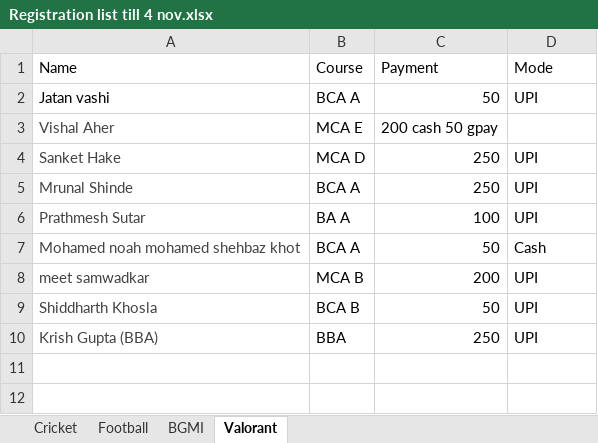
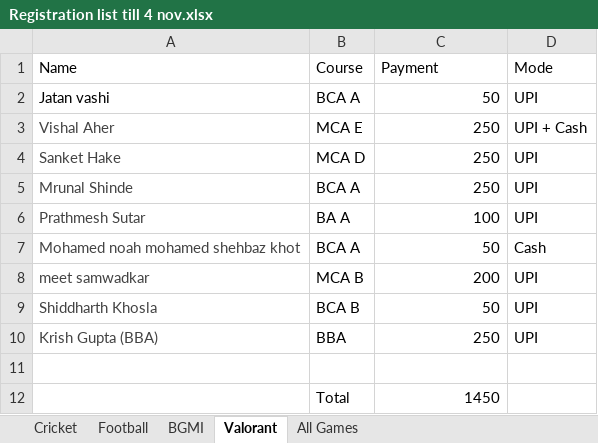
Before and after one commit to DevStorm22/dypusportscommittee, an Excel workbook: Registration list till 4 nov.xlsx, sheet Valorant, drawn as a sheet; values as stored, in another font and other column widths than the file's, no borders; table styles not drawn; the diff names each change by its address in the sheet, - before the commit and + after, or states it on an @@ line.

```diff
--- a/Registration list till 4 nov.xlsx (sheet Valorant)
+++ b/Registration list till 4 nov.xlsx (sheet Valorant)
+sheet tab: All Games
-C3 (Payment): 200 cash 50 gpay
+C3 (Payment): 250
-D3 (Mode): (empty)
+D3 (Mode): UPI + Cash
+row 11: (empty)
+row 12:  | Total | 1450
```
Also changed, not shown: sheet Cricket, sheet Football, sheet BGMI.
